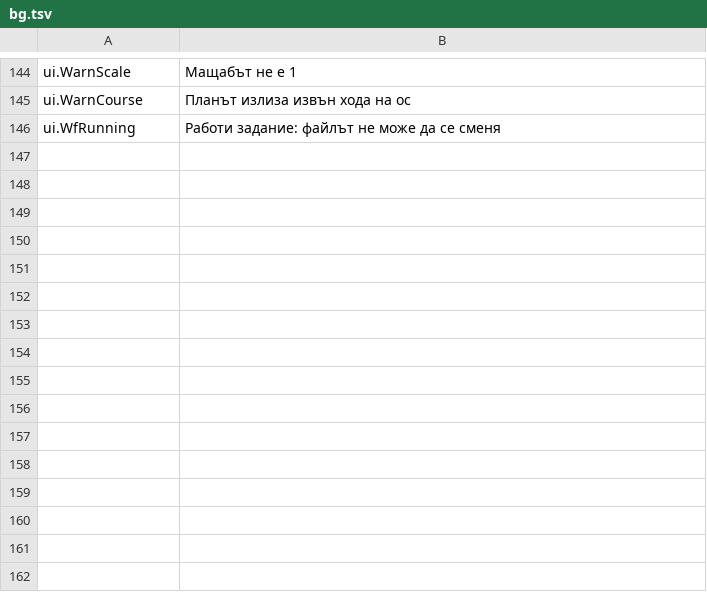
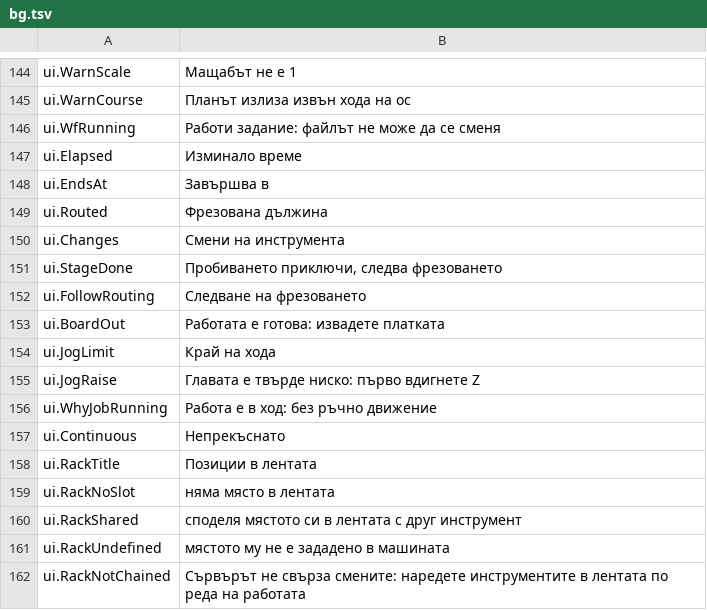
Before and after one commit to JuanenRac/EH3D-NODE-BUNGARD-HMI, a TSV file: locales/bg.tsv, drawn as a sheet; only a part is shown, gaps mark what is left out.

```diff
--- a/locales/bg.tsv
+++ b/locales/bg.tsv
@@ -146 +146,17 @@ ui.WarnCourse	Планът излиза извън хода на ос
 ui.WfRunning	Работи задание: файлът не може да се сменя
+ui.Elapsed	Изминало време
+ui.EndsAt	Завършва в
+ui.Routed	Фрезована дължина
+ui.Changes	Смени на инструмента
+ui.StageDone	Пробиването приключи, следва фрезоването
+ui.FollowRouting	Следване на фрезоването
+ui.BoardOut	Работата е готова: извадете платката
+ui.JogLimit	Край на хода
+ui.JogRaise	Главата е твърде ниско: първо вдигнете Z
+ui.WhyJobRunning	Работа е в ход: без ръчно движение
+ui.Continuous	Непрекъснато
+ui.RackTitle	Позиции в лентата
+ui.RackNoSlot	няма място в лентата
+ui.RackShared	споделя мястото си в лентата с друг инструмент
+ui.RackUndefined	мястото му не е зададено в машината
+ui.RackNotChained	Сървърът не свърза смените: наредете инструментите в лентата по реда на работата
```
Also changed, not shown: locales/el.tsv, locales/ga.tsv, 49 other files.
